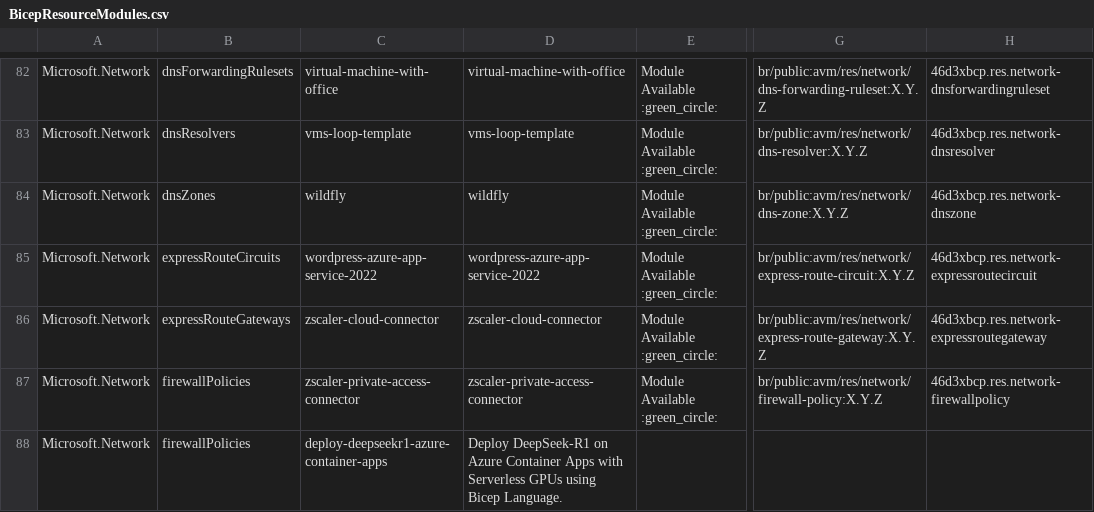
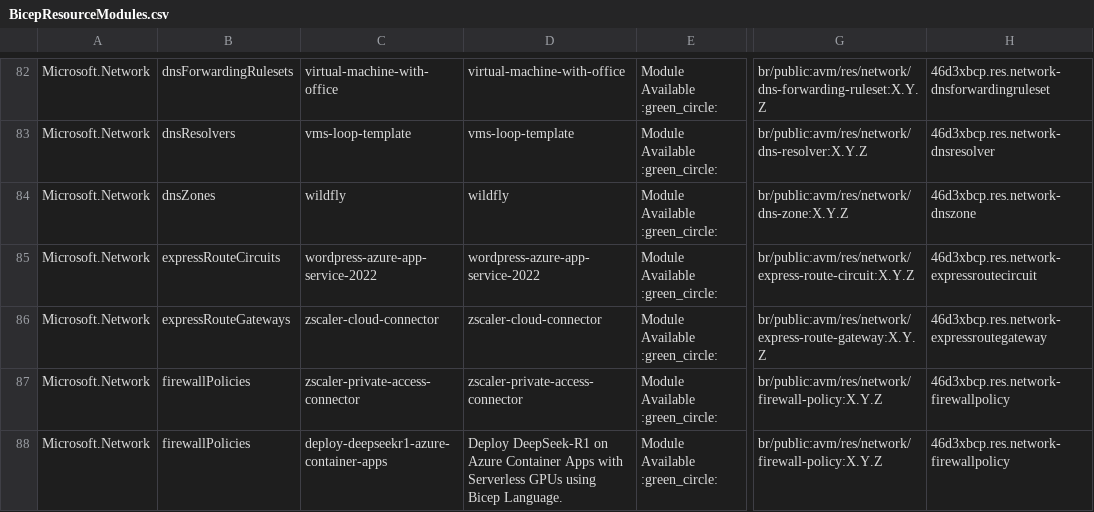
Before and after one commit to daveRendon/azinsider, a CSV file: docs/static/module-indexes/BicepResourceModules.csv, drawn as a sheet; only a part is shown, gaps mark what is left out; the diff names each change by its address in the sheet, - before the commit and + after, or states it on an @@ line.

Commit message:
updated modules

```diff
--- a/docs/static/module-indexes/BicepResourceModules.csv
+++ b/docs/static/module-indexes/BicepResourceModules.csv
-E88: (empty)
+E88: Module Available :green_circle:
-G88: (empty)
+G88: br/public:avm/res/network/firewall-policy:X.Y.Z
-H88: (empty)
+H88: 46d3xbcp.res.network-firewallpolicy
```
